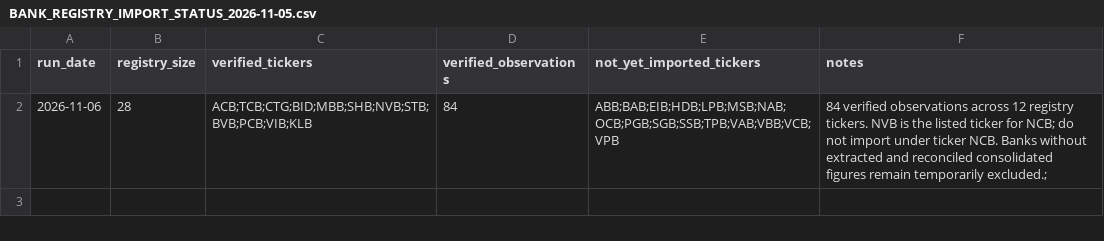
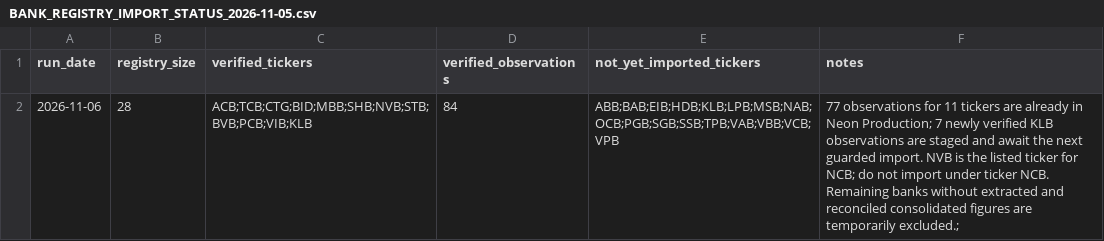
Before and after one commit to TRILM1611/vietnam-banking-dashboard, a CSV file: Ngan-hang/vn_banking_dashboard_free/BANK_REGISTRY_IMPORT_STATUS_2026-11-05.csv, drawn as a sheet.

Commit message:
Clarify KLB staged observations pending Production import

```diff
--- a/Ngan-hang/vn_banking_dashboard_free/BANK_REGISTRY_IMPORT_STATUS_2026-11-05.csv
+++ b/Ngan-hang/vn_banking_dashboard_free/BANK_REGISTRY_IMPORT_STATUS_2026-11-05.csv
@@ -1,2 +1,2 @@
 run_date,registry_size,verified_tickers,verified_observations,not_yet_imported_tickers,notes
-2026-11-06,28,"ACB;TCB;CTG;BID;MBB;SHB;NVB;STB;BVB;PCB;VIB;KLB",84,"ABB;BAB;EIB;HDB;LPB;MSB;NAB;OCB;PGB;SGB;SSB;TPB;VAB;VBB;VCB;VPB","84 verified observations across 12 registry tickers. NVB is the listed ticker for NCB; do not import under ticker NCB. Banks without extracted and reconciled consolidated figures remain temporarily excluded.";
+2026-11-06,28,"ACB;TCB;CTG;BID;MBB;SHB;NVB;STB;BVB;PCB;VIB;KLB",84,"ABB;BAB;EIB;HDB;KLB;LPB;MSB;NAB;OCB;PGB;SGB;SSB;TPB;VAB;VBB;VCB;VPB","77 observations for 11 tickers are already in Neon Production; 7 newly verified KLB observations are staged and await the next guarded import. NVB is the listed ticker for NCB; do not import under ticker NCB. Remaining banks without extracted and reconciled consolidated figures are temporarily excluded.";
```
